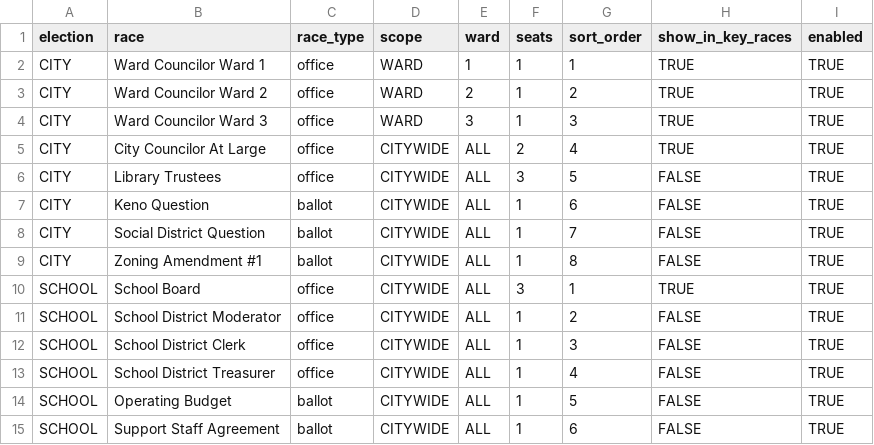
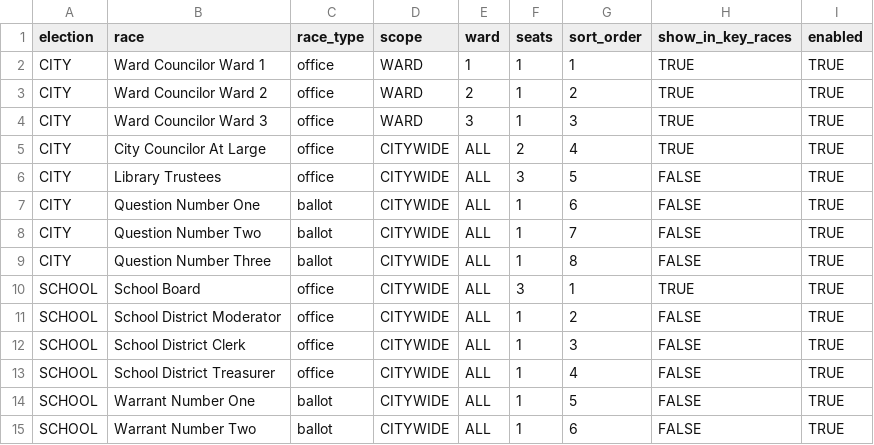
Before and after one commit to melbamorph/ElectionResults, a CSV file: Google Sheet/election_results_template_race_config.csv, drawn as a sheet.

```diff
--- a/Google Sheet/election_results_template_race_config.csv
+++ b/Google Sheet/election_results_template_race_config.csv
@@ -6,5 +6,5 @@ CITY,City Councilor At Large,office,CITYWIDE,ALL,2,4,TRUE,TRUE
 CITY,Library Trustees,office,CITYWIDE,ALL,3,5,FALSE,TRUE
-CITY,Keno Question,ballot,CITYWIDE,ALL,1,6,FALSE,TRUE
-CITY,Social District Question,ballot,CITYWIDE,ALL,1,7,FALSE,TRUE
-CITY,Zoning Amendment #1,ballot,CITYWIDE,ALL,1,8,FALSE,TRUE
+CITY,Question Number One,ballot,CITYWIDE,ALL,1,6,FALSE,TRUE
+CITY,Question Number Two,ballot,CITYWIDE,ALL,1,7,FALSE,TRUE
+CITY,Question Number Three,ballot,CITYWIDE,ALL,1,8,FALSE,TRUE
 SCHOOL,School Board,office,CITYWIDE,ALL,3,1,TRUE,TRUE
@@ -13,3 +13,3 @@ SCHOOL,School District Clerk,office,CITYWIDE,ALL,1,3,FALSE,TRUE
 SCHOOL,School District Treasurer,office,CITYWIDE,ALL,1,4,FALSE,TRUE
-SCHOOL,Operating Budget,ballot,CITYWIDE,ALL,1,5,FALSE,TRUE
-SCHOOL,Support Staff Agreement,ballot,CITYWIDE,ALL,1,6,FALSE,TRUE
+SCHOOL,Warrant Number One,ballot,CITYWIDE,ALL,1,5,FALSE,TRUE
+SCHOOL,Warrant Number Two,ballot,CITYWIDE,ALL,1,6,FALSE,TRUE
```
Also changed, not shown: Google Sheet/Election Results - results.csv, Google Sheet/election_results_template_results.csv, 11 other files.
